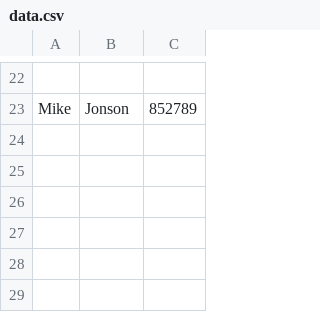
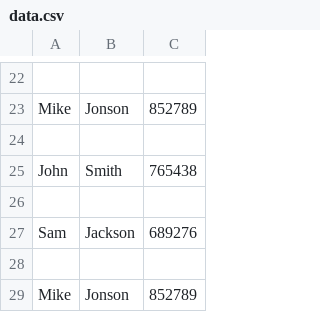
Before and after one commit to mariuszzielinski22/python_intermediate_training, a CSV file: sda_serialize/data.csv, drawn as a sheet; only a part is shown, gaps mark what is left out; the diff names each change by its address in the sheet, - before the commit and + after, or states it on an @@ line.

Commit message:
added serialize ex ... 6

```diff
--- a/sda_serialize/data.csv
+++ b/sda_serialize/data.csv
+row 24: (empty)
+row 25: John | Smith | 765438
+row 26: (empty)
+row 27: Sam | Jackson | 689276
+row 28: (empty)
+row 29: Mike | Jonson | 852789
```
Also changed, not shown: 4 other files.
